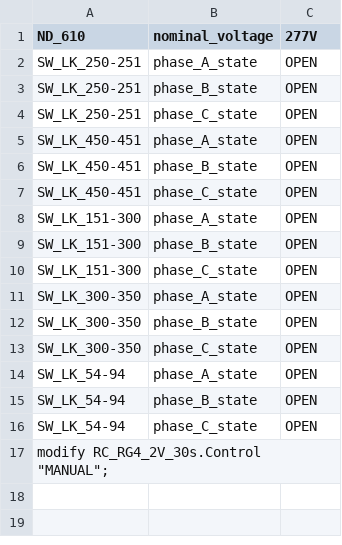
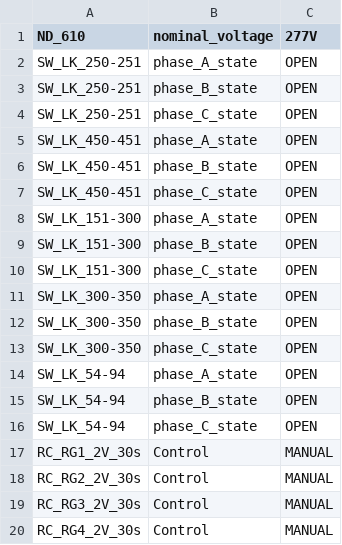
Before and after one commit to openfido/cyme-extract, a CSV file: autotest/input_2/modify.csv, drawn as a sheet.

Commit message:
Update modify.csv

```diff
--- a/autotest/input_2/modify.csv
+++ b/autotest/input_2/modify.csv
@@ -16,2 +16,5 @@ SW_LK_54-94,phase_B_state,OPEN
 SW_LK_54-94,phase_C_state,OPEN
-modify RC_RG4_2V_30s.Control "MANUAL";
+RC_RG1_2V_30s,Control,MANUAL
+RC_RG2_2V_30s,Control,MANUAL
+RC_RG3_2V_30s,Control,MANUAL
+RC_RG4_2V_30s,Control,MANUAL
```
